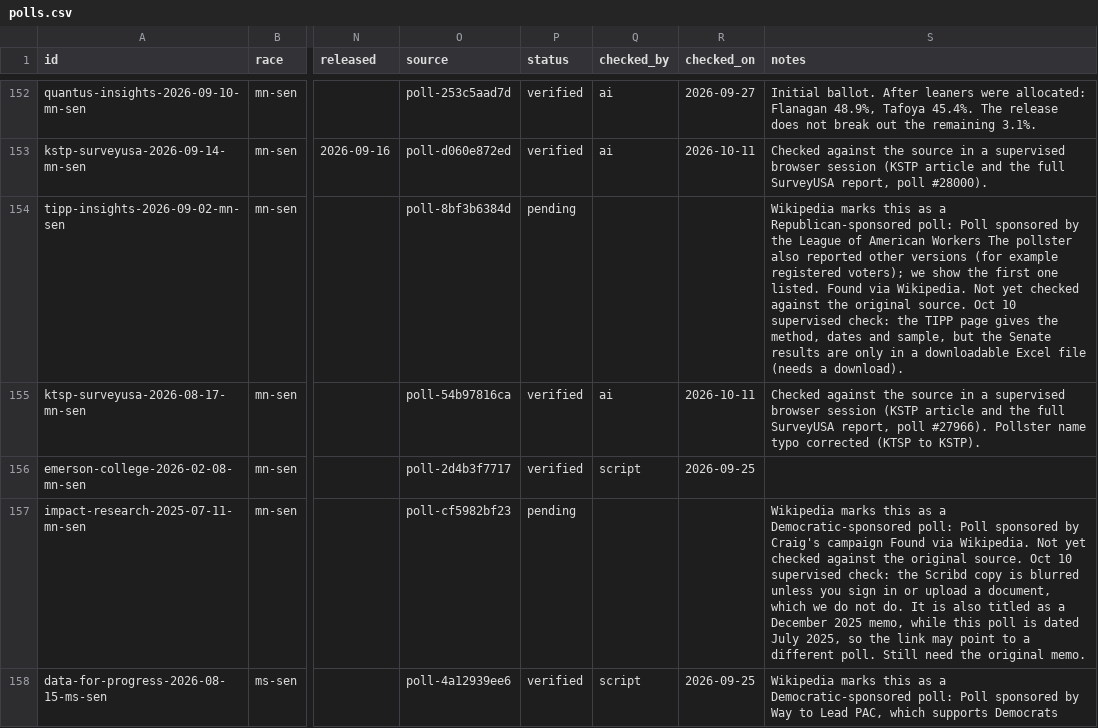
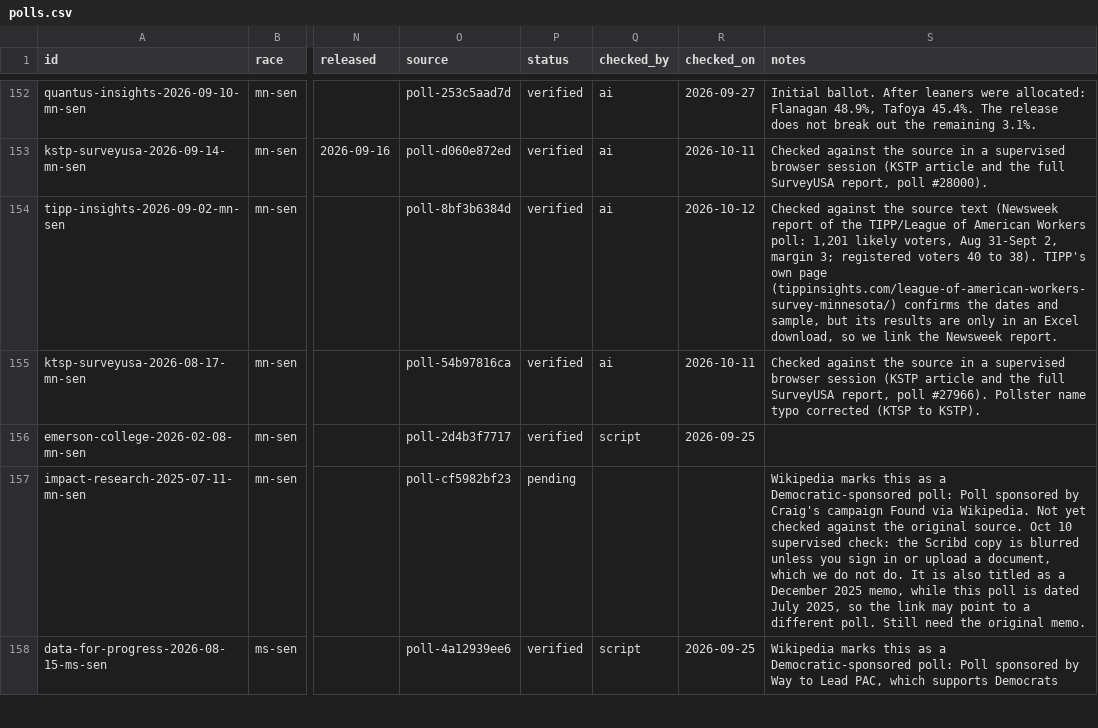
Before and after one commit to thomasdllrd1-ops/unspun, a CSV file: data/polls/polls.csv, drawn as a sheet; only a part is shown, gaps mark what is left out; the diff names each change by its address in the sheet, - before the commit and + after, or states it on an @@ line.

```diff
--- a/data/polls/polls.csv
+++ b/data/polls/polls.csv
-P154 (status): pending
+P154 (status): verified
-Q154 (checked_by): (empty)
+Q154 (checked_by): ai
-R154 (checked_on): (empty)
+R154 (checked_on): 2026-10-12
-S154 (notes): Wikipedia marks this as a Republican-sponsored poll: Poll sponsored by the League of American Workers The pollster also reported other versions (for example registered voters); we show the first one listed. Found via Wikipedia. Not yet checked against the original source. Oct 10 supervised check: the TIPP page gives the method, dates and sample, but the Senate results are only in a downloadable Excel file (needs a download).
+S154 (notes): Checked against the source text (Newsweek report of the TIPP/League of American Workers poll: 1,201 likely voters, Aug 31-Sept 2, margin 3; registered voters 40 to 38). TIPP's own page (tippinsights.com/league-of-american-workers-survey-minnesota/) confirms the dates and sample, but its results are only in an Excel download, so we link the Newsweek report.
```
Also changed, not shown: data/polls/poll_results.csv, 2 other files.
